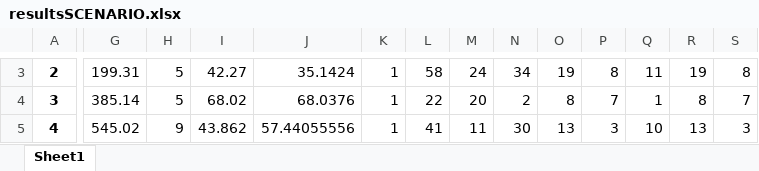
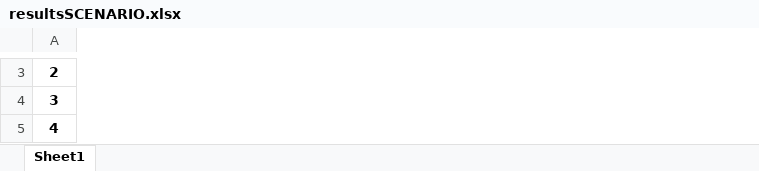
Before and after one commit to raul284/PHD-ADARVE, an Excel workbook: data_analysis/db_env/app/results/resultsSCENARIO.xlsx, sheet Sheet1, drawn as a sheet; only a part is shown, gaps mark what is left out; values as stored, in another font and other column widths than the file's, no borders; removed rows and columns are numbered as before the commit, all else as after; the diff covers the shown part only; the diff names each change by its address in the sheet, - before the commit and + after, or states it on an @@ line.

```diff
--- a/data_analysis/db_env/app/results/resultsSCENARIO.xlsx (sheet Sheet1)
+++ b/data_analysis/db_env/app/results/resultsSCENARIO.xlsx (sheet Sheet1)
-column G, rows 3-5: 199.31 | 385.14 | 545.02
-column H, rows 3-5: 5 | 5 | 9
-column I, rows 3-5: 42.27 | 68.02 | 43.862
-column J, rows 3-5: 35.1424 | 68.0376 | 57.44055556
-column K, rows 3-5: all 1
-column L, rows 3-5: 58 | 22 | 41
-column M, rows 3-5: 24 | 20 | 11
-column N, rows 3-5: 34 | 2 | 30
-column O, rows 3-5: 19 | 8 | 13
-column P, rows 3-5: 8 | 7 | 3
-column Q, rows 3-5: 11 | 1 | 10
-column R, rows 3-5: 19 | 8 | 13
-column S, rows 3-5: 8 | 7 | 3
```
Also changed, not shown: 1 added row, 1 removed row, 45 removed columns and 57 edited cells elsewhere in this sheet, data_analysis/db_env/app/results/resultsALL.xlsx, 26 other files.
